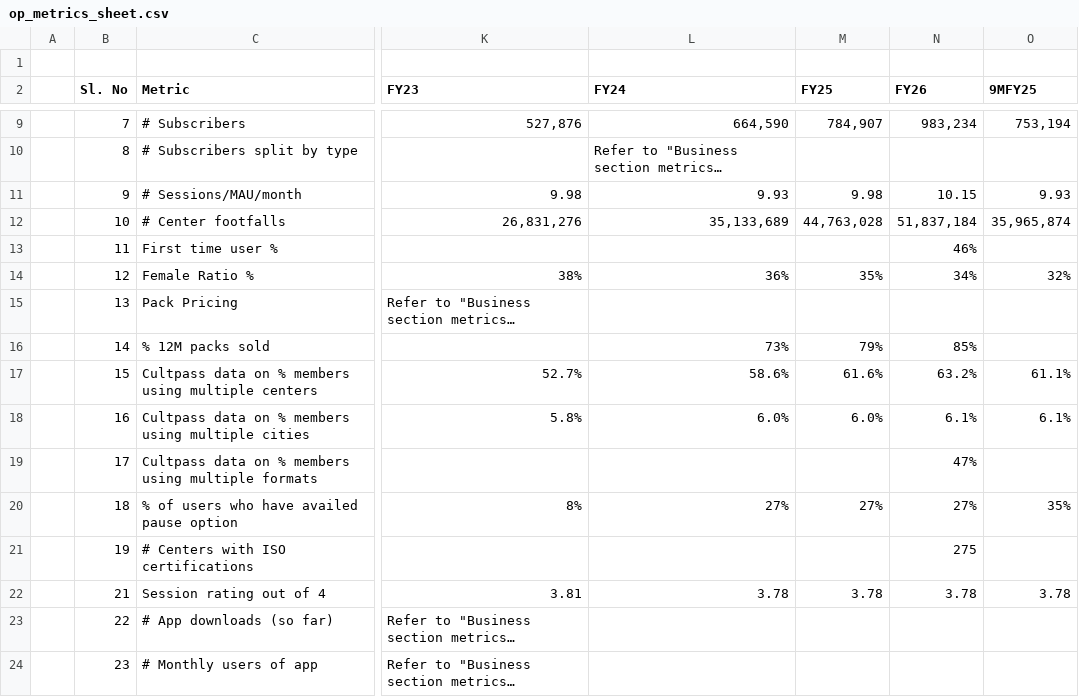
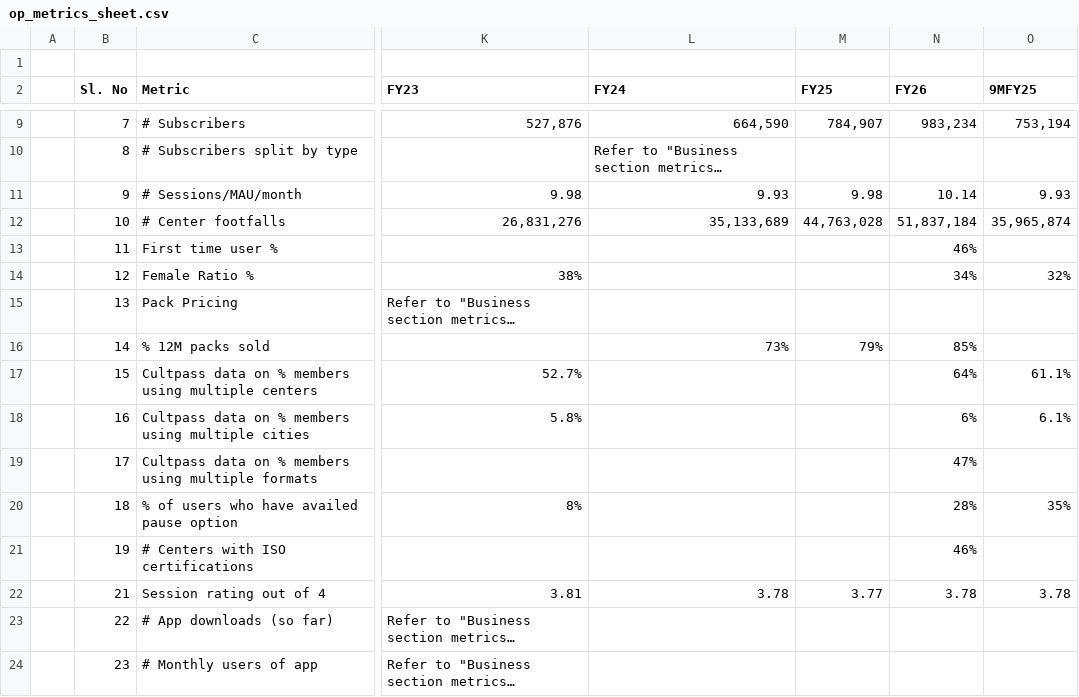
Before and after one commit to curefit/auditor-portal, a CSV file: artifacts/op_metrics_sheet.csv, drawn as a sheet; only a part is shown, gaps mark what is left out; long unchanged cells end in …; the diff covers the shown part only; the diff names each change by its address in the sheet, - before the commit and + after, or states it on an @@ line.

```diff
--- a/artifacts/op_metrics_sheet.csv
+++ b/artifacts/op_metrics_sheet.csv
-N11 (FY26): 10.15
+N11 (FY26): 10.14
-L14 (FY24): 36%
+L14 (FY24): (empty)
-M14 (FY25): 35%
+M14 (FY25): (empty)
-L17 (FY24): 58.6%
+L17 (FY24): (empty)
-M17 (FY25): 61.6%
+M17 (FY25): (empty)
-N17 (FY26): 63.2%
+N17 (FY26): 64%
-L18 (FY24): 6.0%
+L18 (FY24): (empty)
-M18 (FY25): 6.0%
+M18 (FY25): (empty)
-N18 (FY26): 6.1%
+N18 (FY26): 6%
-L20 (FY24): 27%
+L20 (FY24): (empty)
-M20 (FY25): 27%
+M20 (FY25): (empty)
-N20 (FY26): 27%
+N20 (FY26): 28%
-N21 (FY26): 275
+N21 (FY26): 46%
-M22 (FY25): 3.78
+M22 (FY25): 3.77
```
Also changed, not shown: 3 added rows and 9 edited cells elsewhere in this file.
